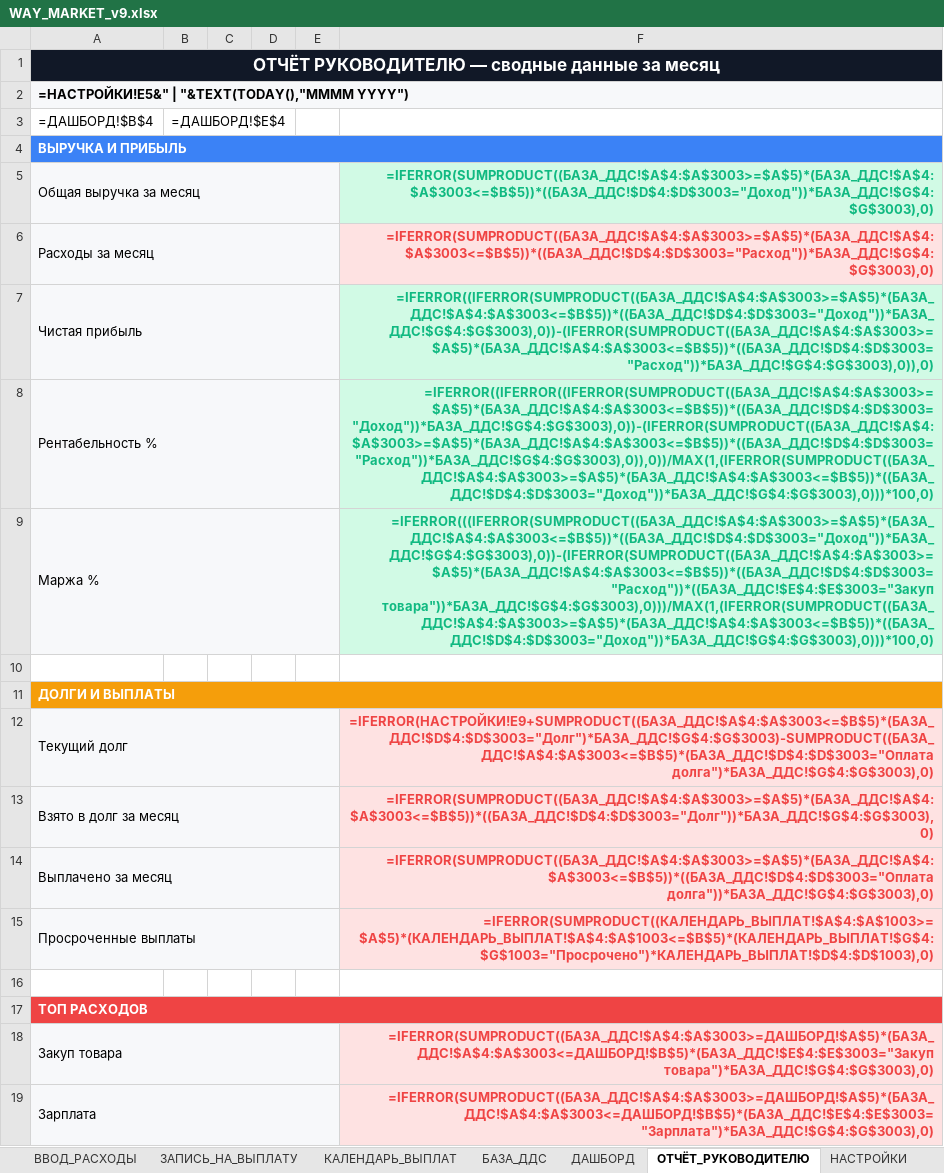
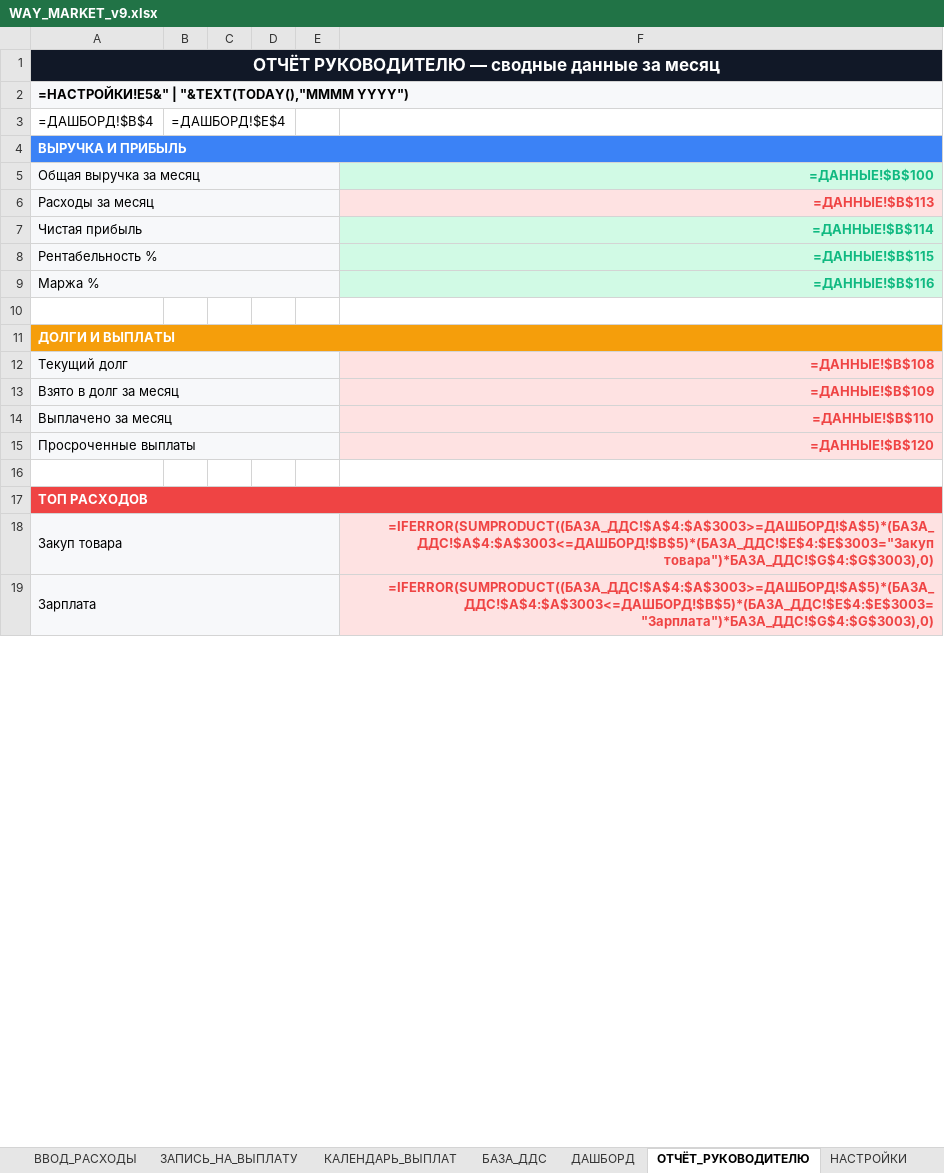
Before and after one commit to dexauron/Auron, an Excel workbook: WAY_MARKET_v9.xlsx, sheet ОТЧЁТ_РУКОВОДИТЕЛЮ, drawn as a sheet; only a part is shown; values as stored, in another font and other column widths than the file's, no borders; formulas without a stored value are shown as written; the diff names each change by its address in the sheet, - before the commit and + after, or states it on an @@ line.

```diff
--- a/WAY_MARKET_v9.xlsx (sheet ОТЧЁТ_РУКОВОДИТЕЛЮ)
+++ b/WAY_MARKET_v9.xlsx (sheet ОТЧЁТ_РУКОВОДИТЕЛЮ)
-F5: =IFERROR(SUMPRODUCT((БАЗА_ДДС!$A$4:$A$3003>=$A$5)*(БАЗА_ДДС!$A$4:$A$3003<=$B$5))*((БАЗА_ДДС!$D$4:$D$3003="Доход"))*БАЗА_ДДС!$G$4:$G$3003),0)
+F5: =ДАННЫЕ!$B$100
-F6: =IFERROR(SUMPRODUCT((БАЗА_ДДС!$A$4:$A$3003>=$A$5)*(БАЗА_ДДС!$A$4:$A$3003<=$B$5))*((БАЗА_ДДС!$D$4:$D$3003="Расход"))*БАЗА_ДДС!$G$4:$G$3003),0)
+F6: =ДАННЫЕ!$B$113
-F7: =IFERROR((IFERROR(SUMPRODUCT((БАЗА_ДДС!$A$4:$A$3003>=$A$5)*(БАЗА_ДДС!$A$4:$A$3003<=$B$5))*((БАЗА_ДДС!$D$4:$D$3003="Доход"))*БАЗА_ДДС!$G$4:$G$3003),0))-(IFERROR(SUMPRODUCT((БАЗА_ДДС!$A$4:$A$3003>=$A$5)*(БАЗА_ДДС!$A$4:$A$3003<=$B$5))*((БАЗА_ДДС!$D$4:$D$3003="Расход"))*БАЗА_ДДС!$G$4:$G$3003),0)),0)
+F7: =ДАННЫЕ!$B$114
-F8: =IFERROR((IFERROR((IFERROR(SUMPRODUCT((БАЗА_ДДС!$A$4:$A$3003>=$A$5)*(БАЗА_ДДС!$A$4:$A$3003<=$B$5))*((БАЗА_ДДС!$D$4:$D$3003="Доход"))*БАЗА_ДДС!$G$4:$G$3003),0))-(IFERROR(SUMPRODUCT((БАЗА_ДДС!$A$4:$A$3003>=$A$5)*(БАЗА_ДДС!$A$4:$A$3003<=$B$5))*((БАЗА_ДДС!$D$4:$D$3003="Расход"))*БАЗА_ДДС!$G$4:$G$3003),0)),0))/MAX(1,(IFERROR(SUMPRODUCT((БАЗА_ДДС!$A$4:$A$3003>=$A$5)*(БАЗА_ДДС!$A$4:$A$3003<=$B$5))*((БАЗА_ДДС!$D$4:$D$3003="Доход"))*БАЗА_ДДС!$G$4:$G$3003),0)))*100,0)
+F8: =ДАННЫЕ!$B$115
-F9: =IFERROR(((IFERROR(SUMPRODUCT((БАЗА_ДДС!$A$4:$A$3003>=$A$5)*(БАЗА_ДДС!$A$4:$A$3003<=$B$5))*((БАЗА_ДДС!$D$4:$D$3003="Доход"))*БАЗА_ДДС!$G$4:$G$3003),0))-(IFERROR(SUMPRODUCT((БАЗА_ДДС!$A$4:$A$3003>=$A$5)*(БАЗА_ДДС!$A$4:$A$3003<=$B$5))*((БАЗА_ДДС!$D$4:$D$3003="Расход"))*((БАЗА_ДДС!$E$4:$E$3003="Закуп товара"))*БАЗА_ДДС!$G$4:$G$3003),0)))/MAX(1,(IFERROR(SUMPRODUCT((БАЗА_ДДС!$A$4:$A$3003>=$A$5)*(БАЗА_ДДС!$A$4:$A$3003<=$B$5))*((БАЗА_ДДС!$D$4:$D$3003="Доход"))*БАЗА_ДДС!$G$4:$G$3003),0)))*100,0)
+F9: =ДАННЫЕ!$B$116
-F12: =IFERROR(НАСТРОЙКИ!E9+SUMPRODUCT((БАЗА_ДДС!$A$4:$A$3003<=$B$5)*(БАЗА_ДДС!$D$4:$D$3003="Долг")*БАЗА_ДДС!$G$4:$G$3003)-SUMPRODUCT((БАЗА_ДДС!$A$4:$A$3003<=$B$5)*(БАЗА_ДДС!$D$4:$D$3003="Оплата долга")*БАЗА_ДДС!$G$4:$G$3003),0)
+F12: =ДАННЫЕ!$B$108
-F13: =IFERROR(SUMPRODUCT((БАЗА_ДДС!$A$4:$A$3003>=$A$5)*(БАЗА_ДДС!$A$4:$A$3003<=$B$5))*((БАЗА_ДДС!$D$4:$D$3003="Долг"))*БАЗА_ДДС!$G$4:$G$3003),0)
+F13: =ДАННЫЕ!$B$109
-F14: =IFERROR(SUMPRODUCT((БАЗА_ДДС!$A$4:$A$3003>=$A$5)*(БАЗА_ДДС!$A$4:$A$3003<=$B$5))*((БАЗА_ДДС!$D$4:$D$3003="Оплата долга"))*БАЗА_ДДС!$G$4:$G$3003),0)
+F14: =ДАННЫЕ!$B$110
-F15: =IFERROR(SUMPRODUCT((КАЛЕНДАРЬ_ВЫПЛАТ!$A$4:$A$1003>=$A$5)*(КАЛЕНДАРЬ_ВЫПЛАТ!$A$4:$A$1003<=$B$5)*(КАЛЕНДАРЬ_ВЫПЛАТ!$G$4:$G$1003="Просрочено")*КАЛЕНДАРЬ_ВЫПЛАТ!$D$4:$D$1003),0)
+F15: =ДАННЫЕ!$B$120
```
Also changed, not shown: sheet ДАШБОРД, 1 other file.
